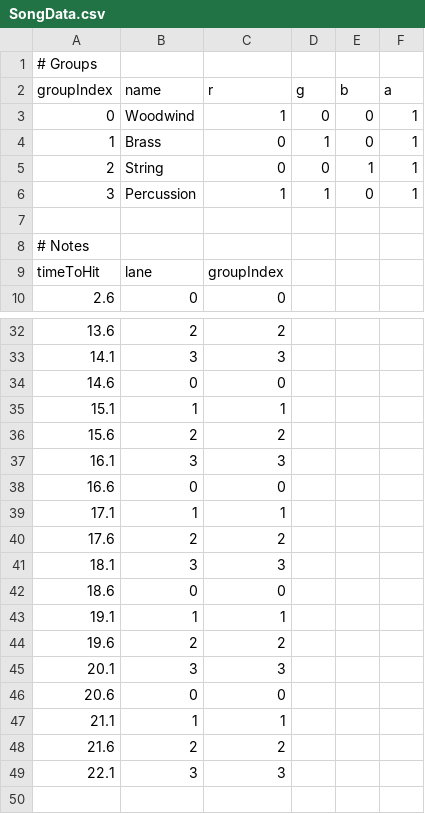
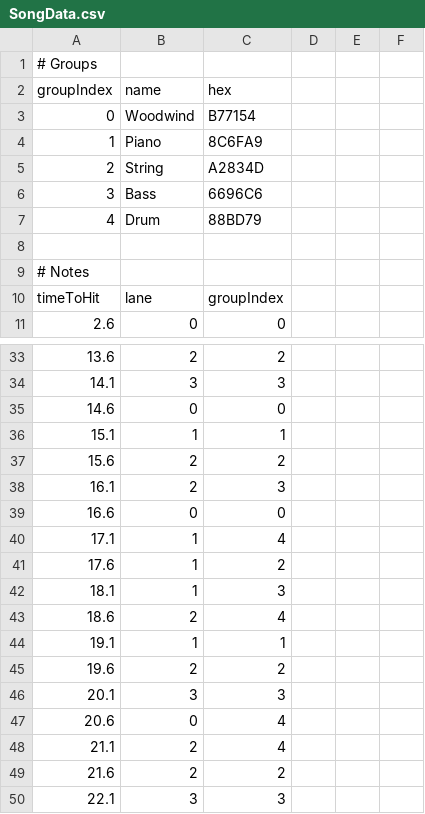
Before and after one commit to fengre/GDJ2025, a CSV file: Assets/Resources/SongData.csv, drawn as a sheet; only a part is shown, gaps mark what is left out; the diff covers the shown part only.

```diff
--- a/Assets/Resources/SongData.csv
+++ b/Assets/Resources/SongData.csv
@@ -1,7 +1,8 @@
 # Groups
-groupIndex,name,r,g,b,a
-0,Woodwind,1,0,0,1
-1,Brass,0,1,0,1
-2,String,0,0,1,1
-3,Percussion,1,1,0,1
+groupIndex,name,hex
+0,Woodwind,B77154
+1,Piano,8C6FA9
+2,String,A2834D
+3,Bass,6696C6
+4,Drum,88BD79
 
@@ -36,8 +37,8 @@ timeToHit,lane,groupIndex
 15.6,2,2
-16.1,3,3
+16.1,2,3
 16.6,0,0
-17.1,1,1
-17.6,2,2
-18.1,3,3
-18.6,0,0
+17.1,1,4
+17.6,1,2
+18.1,1,3
+18.6,2,4
 19.1,1,1
@@ -45,4 +46,4 @@ timeToHit,lane,groupIndex
 20.1,3,3
-20.6,0,0
-21.1,1,1
+20.6,0,4
+21.1,2,4
 21.6,2,2
```
Also changed, not shown: 5 edited cells elsewhere in this file, 3 other files.
